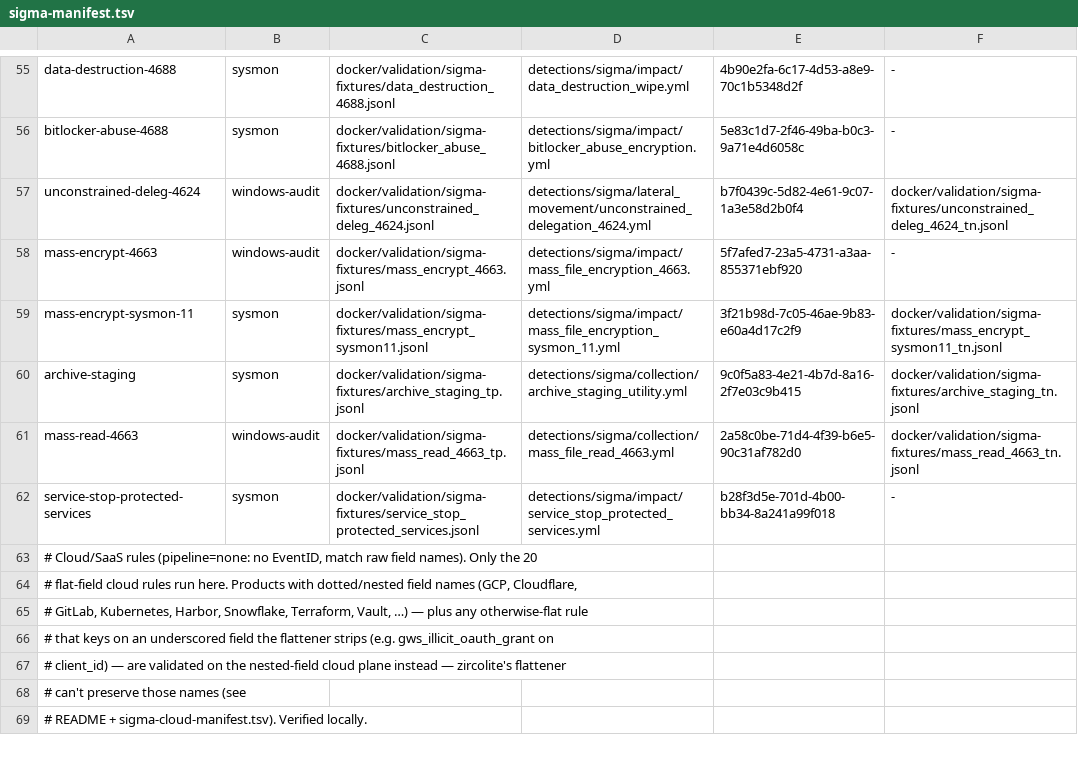
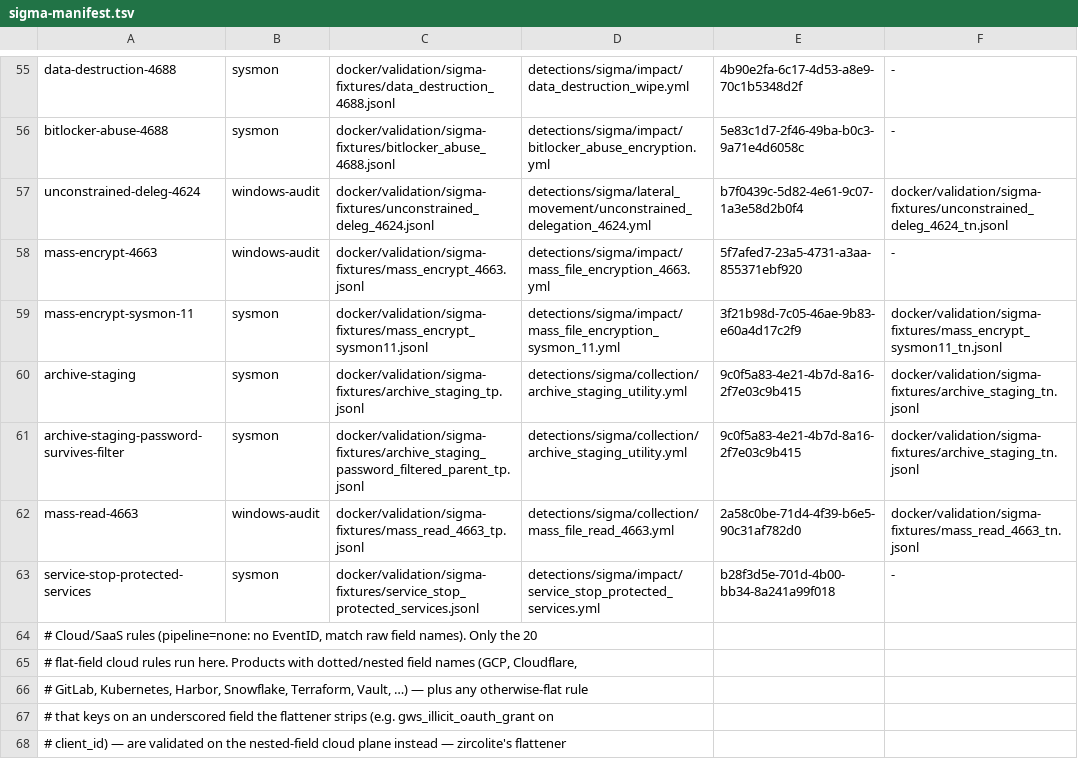
Before and after one commit to dotgibson/dotfiles-Defense, a TSV file: docker/validation/sigma-manifest.tsv, drawn as a sheet; only a part is shown, gaps mark what is left out; the shorter side is filled out with more unchanged rows; the diff names each change by its address in the sheet, - before the commit and + after, or states it on an @@ line.

```diff
--- a/docker/validation/sigma-manifest.tsv
+++ b/docker/validation/sigma-manifest.tsv
+row 61: archive-staging-password-survives-filter | sysmon | docker/validation/sigma-fixtures/archive_staging_password_filtered_parent_tp.jsonl | detections/sigma/collection/archive_staging_utility.yml | 9c0f5a83-4e21-4b7d-8a16-2f7e03c9b415 | docker/validation/sigma-fixtures/archive_staging_tn.jsonl
```
Also changed, not shown: 7 other files.
